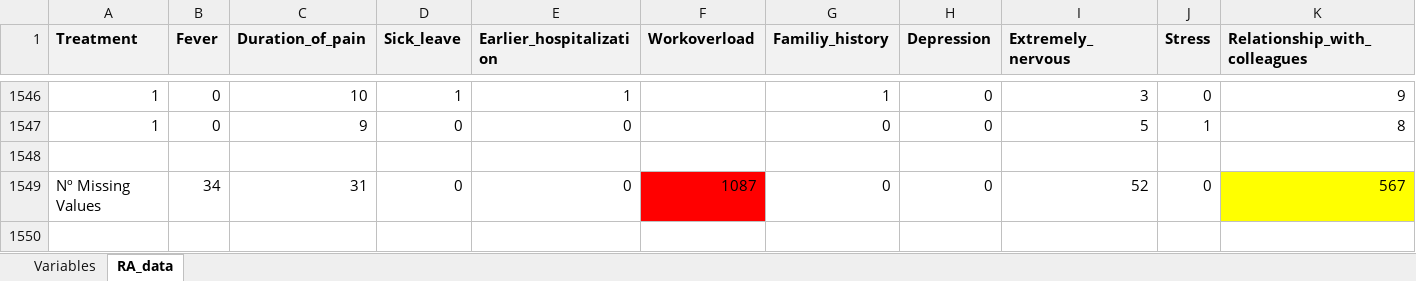
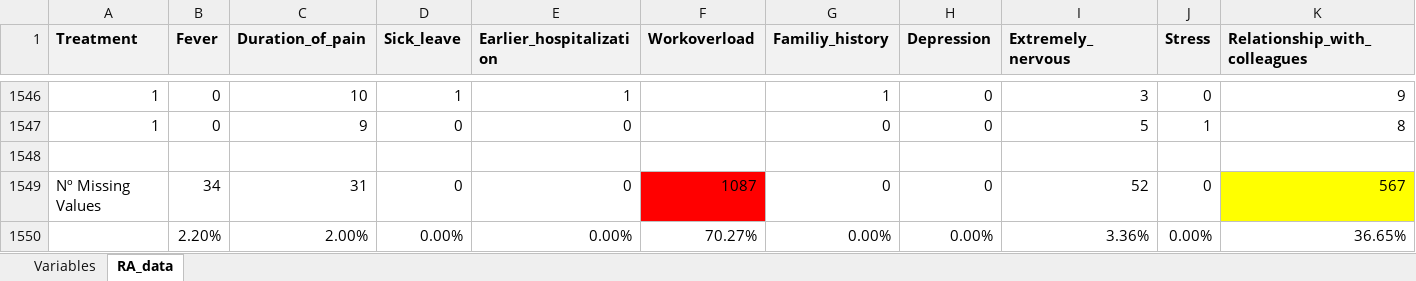
Before and after one commit to WALEX2000/DataScience-Project, an Excel workbook: data/Dataset - LBP RA.xlsx, sheet RA_data, drawn as a sheet; only a part is shown, gaps mark what is left out; values as stored, in another font and other column widths than the file's, no borders; rows hold the shown columns only; the diff names each change by its address in the sheet, - before the commit and + after, or states it on an @@ line.

```diff
--- a/data/Dataset - LBP RA.xlsx (sheet RA_data)
+++ b/data/Dataset - LBP RA.xlsx (sheet RA_data)
+row 1550:  | 2.20% | 2.00% | 0.00% | 0.00% | 70.27% | 0.00% | 0.00% | 3.36% | 0.00% | 36.65%
```
Also changed, not shown: 2 other files.
